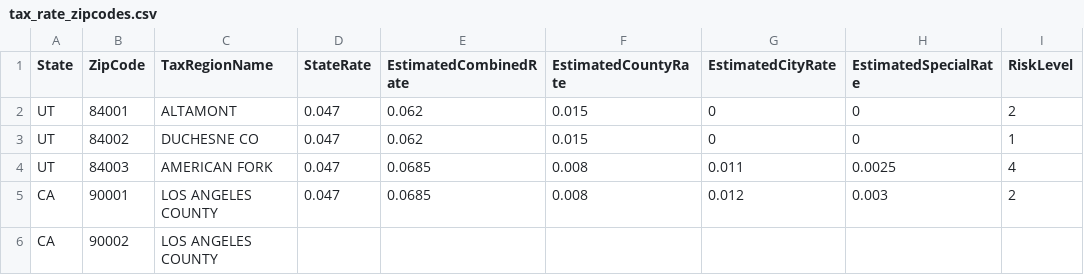
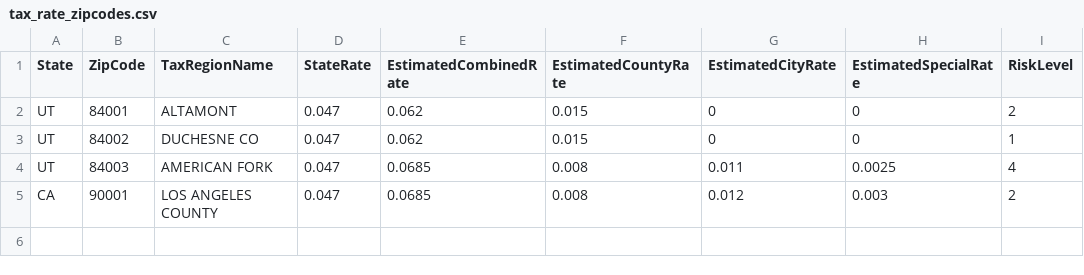
Before and after one commit to advodental/spree_zipcode_taxes, a CSV file: example/tax_rate_zipcodes.csv, drawn as a sheet.

Commit message:
Updated example csv

```diff
--- a/example/tax_rate_zipcodes.csv
+++ b/example/tax_rate_zipcodes.csv
@@ -5,2 +5 @@ UT,84003,AMERICAN FORK,0.047,0.0685,0.008,0.011,0.0025,4
 CA,90001,LOS ANGELES COUNTY,0.047,0.0685,0.008,0.012,0.003,2
-CA,90002,LOS ANGELES COUNTY,,,,,,
```
